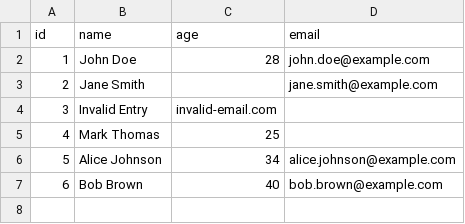
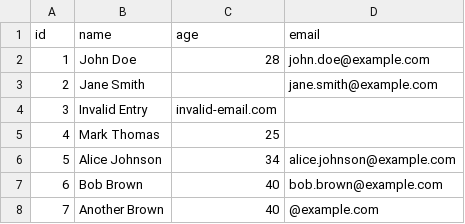
Before and after one commit to jeevan-vaishnav/data-preparation-project, a CSV file: data.csv, drawn as a sheet; the diff names each change by its address in the sheet, - before the commit and + after, or states it on an @@ line.

```diff
--- a/data.csv
+++ b/data.csv
+row 8: 7 | Another Brown | 40 | @example.com
```
Also changed, not shown: 2 other files.
